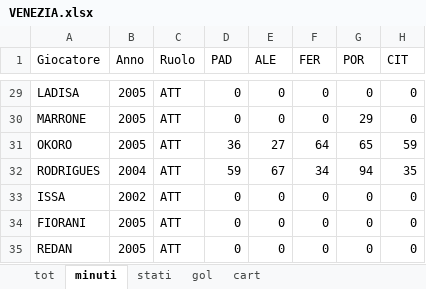
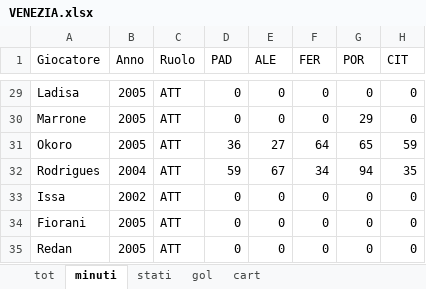
Before and after one commit to elrampa92/VFCu19, an Excel workbook: DATABASE/VENEZIA.xlsx, sheet minuti, drawn as a sheet; only a part is shown, gaps mark what is left out; values as stored, in another font and other column widths than the file's, no borders; the diff covers the shown part only; the diff names each change by its address in the sheet, - before the commit and + after, or states it on an @@ line.

```diff
--- a/DATABASE/VENEZIA.xlsx (sheet minuti)
+++ b/DATABASE/VENEZIA.xlsx (sheet minuti)
-A29 (Giocatore): LADISA
+A29 (Giocatore): Ladisa
-A30 (Giocatore): MARRONE
+A30 (Giocatore): Marrone
-A31 (Giocatore): OKORO
+A31 (Giocatore): Okoro
-A32 (Giocatore): RODRIGUES
+A32 (Giocatore): Rodrigues
-A33 (Giocatore): ISSA
+A33 (Giocatore): Issa
-A34 (Giocatore): FIORANI
+A34 (Giocatore): Fiorani
-A35 (Giocatore): REDAN
+A35 (Giocatore): Redan
```
Also changed, not shown: 27 edited cells elsewhere in this sheet, sheet cart, sheet stati, sheet gol, sheet tot.
